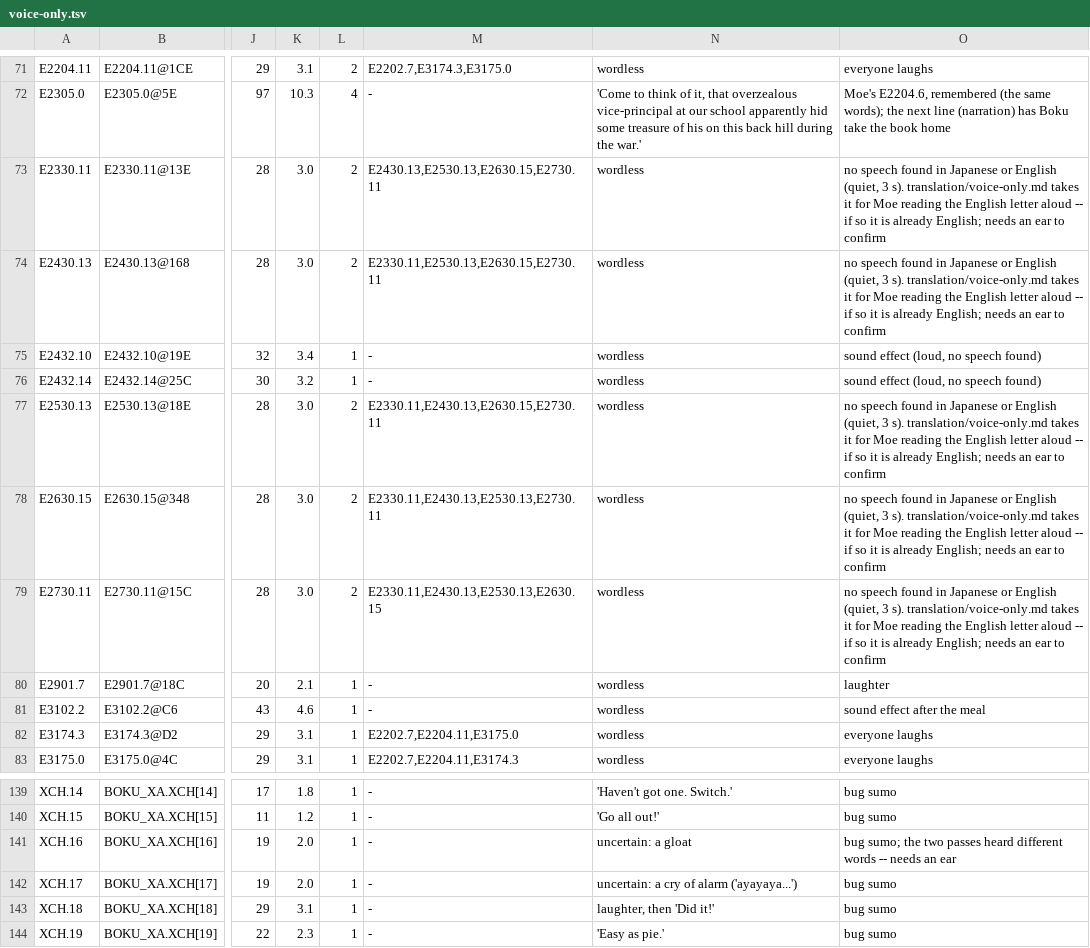
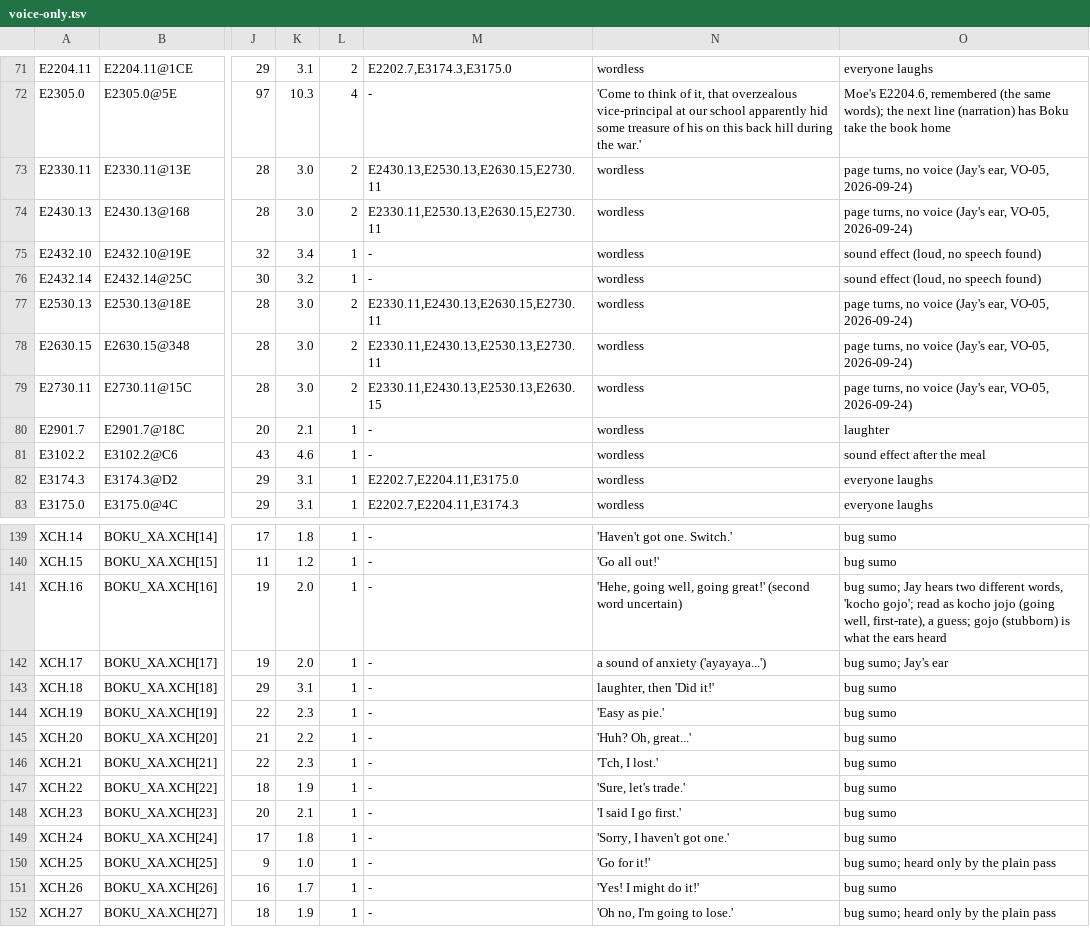
Before and after one commit to jeapostrophe/boku-ps1, a TSV file: research/data/voice-only.tsv, drawn as a sheet; only a part is shown, gaps mark what is left out; the shorter side is filled out with more unchanged rows; the diff names each change by its address in the sheet, - before the commit and + after, or states it on an @@ line.

```diff
--- a/research/data/voice-only.tsv
+++ b/research/data/voice-only.tsv
-O73:O74: no speech found in Japanese or English (quiet, 3 s). translation/voice-only.md takes it for Moe reading the English letter aloud -- if so it is already English; needs an ear to confirm
+O73:O74: page turns, no voice (Jay's ear, VO-05, 2026-09-24)
-O77:O79: no speech found in Japanese or English (quiet, 3 s). translation/voice-only.md takes it for Moe reading the English letter aloud -- if so it is already English; needs an ear to confirm
+O77:O79: page turns, no voice (Jay's ear, VO-05, 2026-09-24)
-N141: uncertain: a gloat
+N141: 'Hehe, going well, going great!' (second word uncertain)
-O141: bug sumo; the two passes heard different words -- needs an ear
+O141: bug sumo; Jay hears two different words, 'kocho gojo'; read as kocho jojo (going well, first-rate), a guess; gojo (stubborn) is what the ears heard
-N142: uncertain: a cry of alarm ('ayayaya...')
+N142: a sound of anxiety ('ayayaya...')
-O142: bug sumo
+O142: bug sumo; Jay's ear
```
Also changed, not shown: 6 other files.
